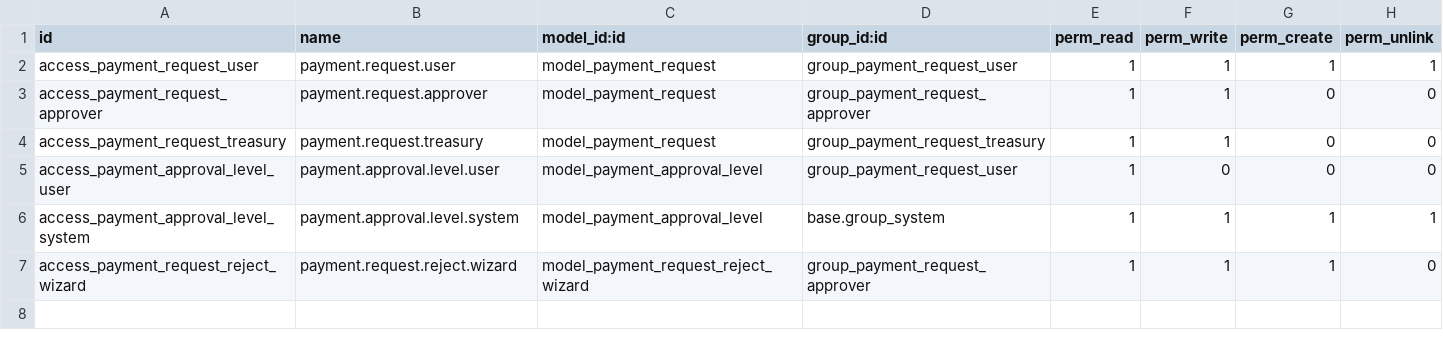
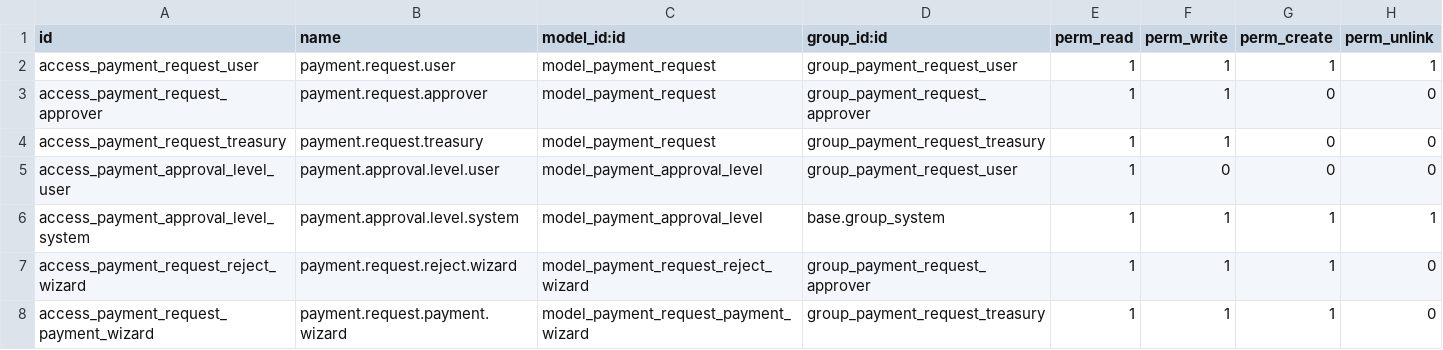
Before and after one commit to victormld/docker-odoo, a CSV file: src/custom/payment_request/security/ir.model.access.csv, drawn as a sheet.

```diff
--- a/src/custom/payment_request/security/ir.model.access.csv
+++ b/src/custom/payment_request/security/ir.model.access.csv
@@ -7 +7,2 @@ access_payment_approval_level_system,payment.approval.level.system,model_payment
 access_payment_request_reject_wizard,payment.request.reject.wizard,model_payment_request_reject_wizard,group_payment_request_approver,1,1,1,0
+access_payment_request_payment_wizard,payment.request.payment.wizard,model_payment_request_payment_wizard,group_payment_request_treasury,1,1,1,0
```
Also changed, not shown: 8 other files.
